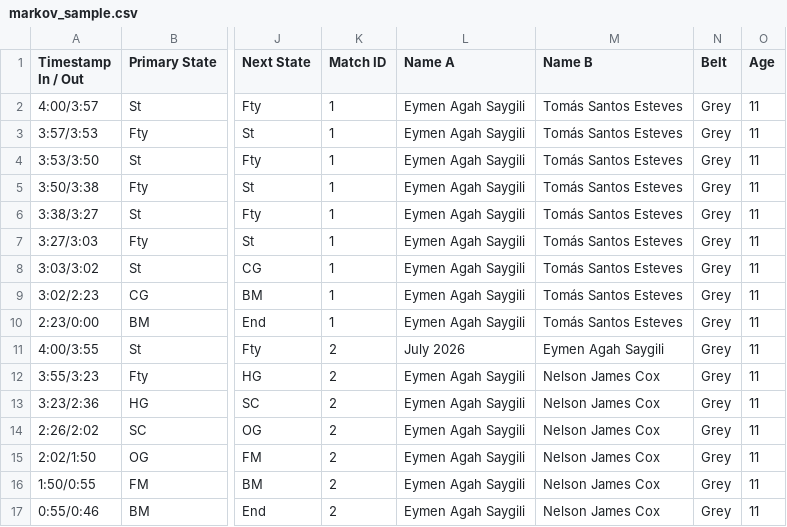
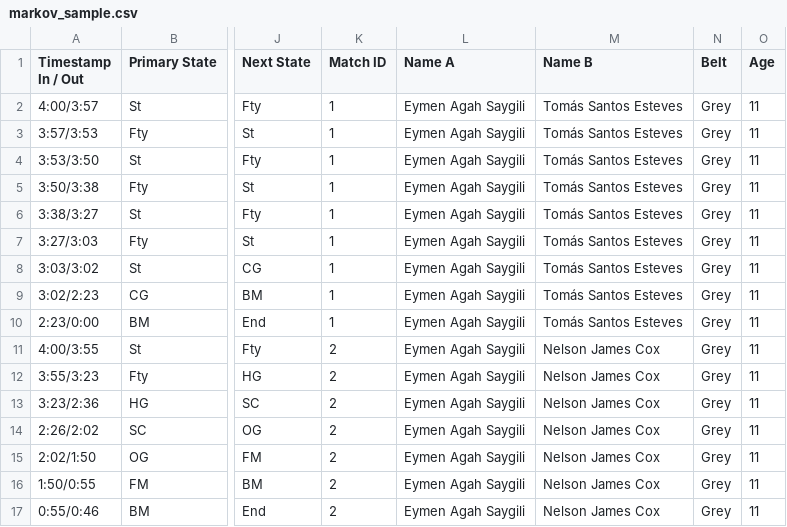
Before and after one commit to kpennock/BJJM, a CSV file: markov_sample.csv, drawn as a sheet; only a part is shown, gaps mark what is left out; the diff names each change by its address in the sheet, - before the commit and + after, or states it on an @@ line.

Commit message:
added bjj_core.py that does common data parsing, altered markov.py to call bjj_core; added reports.py which produces reports using the same processing core of bjj_core

```diff
--- a/markov_sample.csv
+++ b/markov_sample.csv
-L11 (Name A): July 2026
+L11 (Name A): Eymen Agah Saygili
-M11 (Name B): Eymen Agah Saygili
+M11 (Name B): Nelson James Cox
```
Also changed, not shown: 4 other files.
